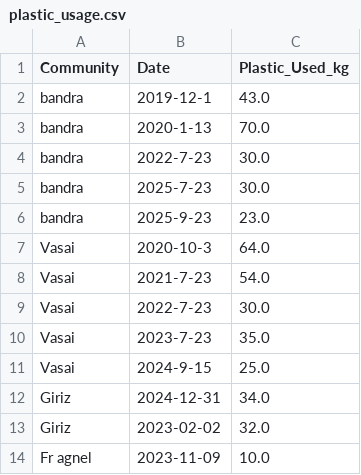
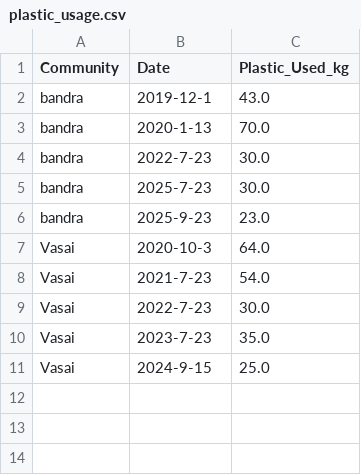
Before and after one commit to Rickson2307/PlasticTracker, a CSV file: plastic_usage.csv, drawn as a sheet; the diff names each change by its address in the sheet, - before the commit and + after, or states it on an @@ line.

```diff
--- a/plastic_usage.csv
+++ b/plastic_usage.csv
-row 12: Giriz | 2024-12-31 | 34.0
-row 13: Giriz | 2023-02-02 | 32.0
-row 14: Fr agnel | 2023-11-09 | 10.0
```
Also changed, not shown: 1 other file.
